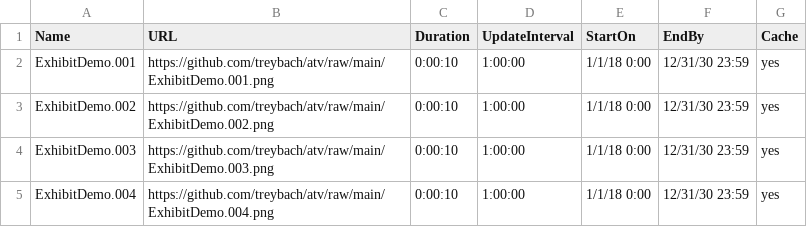
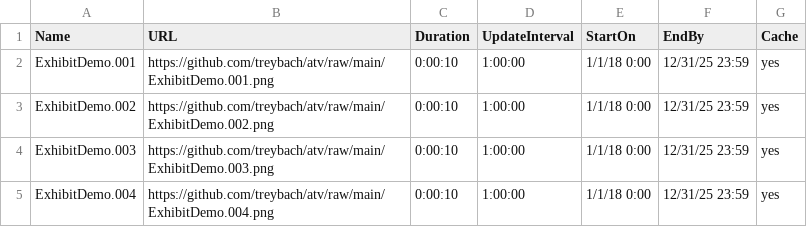
Before and after one commit to treybach/atv, a CSV file: ExhibitDemo.csv, drawn as a sheet.

Commit message:
Update ExhibitDemo.csv

```diff
--- a/ExhibitDemo.csv
+++ b/ExhibitDemo.csv
@@ -1,5 +1,5 @@
 Name,URL,Duration,UpdateInterval,StartOn,EndBy,Cache
-ExhibitDemo.001,https://github.com/treybach/atv/raw/main/ExhibitDemo.001.png,0:00:10,1:00:00,1/1/18 0:00,12/31/30 23:59,yes
-ExhibitDemo.002,https://github.com/treybach/atv/raw/main/ExhibitDemo.002.png,0:00:10,1:00:00,1/1/18 0:00,12/31/30 23:59,yes
-ExhibitDemo.003,https://github.com/treybach/atv/raw/main/ExhibitDemo.003.png,0:00:10,1:00:00,1/1/18 0:00,12/31/30 23:59,yes
-ExhibitDemo.004,https://github.com/treybach/atv/raw/main/ExhibitDemo.004.png,0:00:10,1:00:00,1/1/18 0:00,12/31/30 23:59,yes
+ExhibitDemo.001,https://github.com/treybach/atv/raw/main/ExhibitDemo.001.png,0:00:10,1:00:00,1/1/18 0:00,12/31/25 23:59,yes
+ExhibitDemo.002,https://github.com/treybach/atv/raw/main/ExhibitDemo.002.png,0:00:10,1:00:00,1/1/18 0:00,12/31/25 23:59,yes
+ExhibitDemo.003,https://github.com/treybach/atv/raw/main/ExhibitDemo.003.png,0:00:10,1:00:00,1/1/18 0:00,12/31/25 23:59,yes
+ExhibitDemo.004,https://github.com/treybach/atv/raw/main/ExhibitDemo.004.png,0:00:10,1:00:00,1/1/18 0:00,12/31/25 23:59,yes
```
